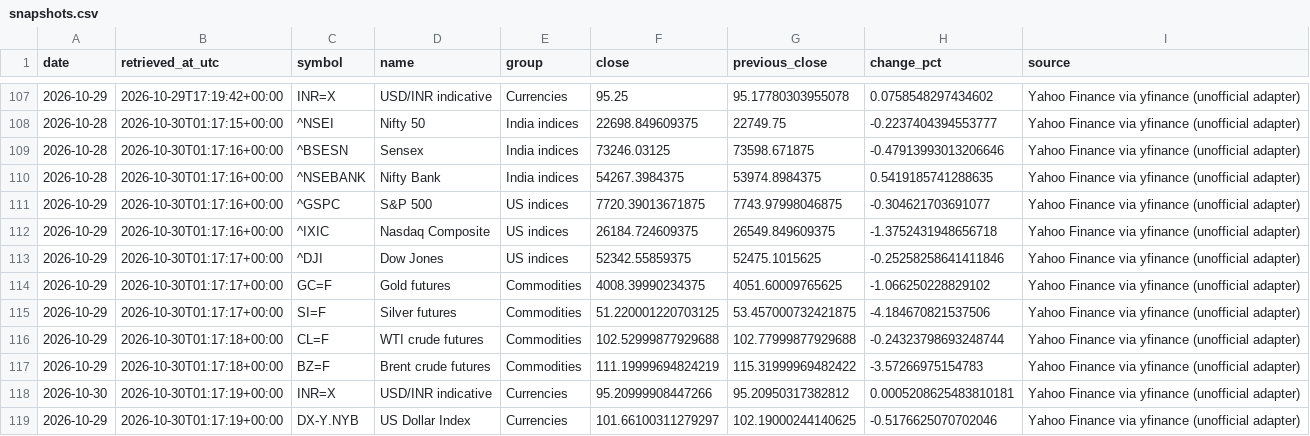
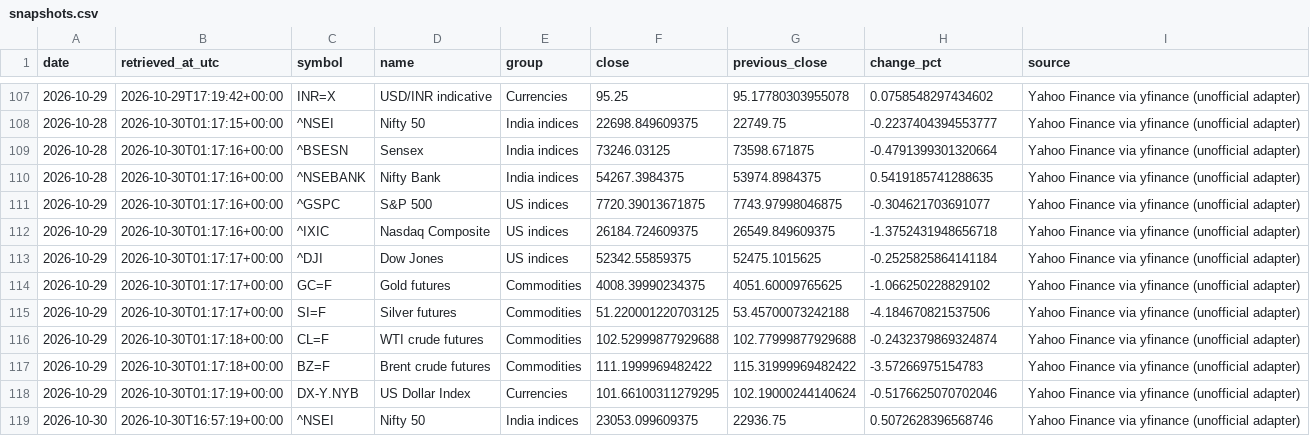
Before and after one commit to vedanshmishra001/market-update, a CSV file: data/snapshots.csv, drawn as a sheet; only a part is shown, gaps mark what is left out; the diff covers the shown part only.

```diff
--- a/data/snapshots.csv
+++ b/data/snapshots.csv
@@ -108,3 +108,3 @@ date,retrieved_at_utc,symbol,name,group,close,previous_close,change_pct,source
 2026-10-28,2026-10-30T01:17:15+00:00,^NSEI,Nifty 50,India indices,22698.849609375,22749.75,-0.2237404394553777,Yahoo Finance via yfinance (unofficial adapter)
-2026-10-28,2026-10-30T01:17:16+00:00,^BSESN,Sensex,India indices,73246.03125,73598.671875,-0.47913993013206646,Yahoo Finance via yfinance (unofficial adapter)
+2026-10-28,2026-10-30T01:17:16+00:00,^BSESN,Sensex,India indices,73246.03125,73598.671875,-0.4791399301320664,Yahoo Finance via yfinance (unofficial adapter)
 2026-10-28,2026-10-30T01:17:16+00:00,^NSEBANK,Nifty Bank,India indices,54267.3984375,53974.8984375,0.5419185741288635,Yahoo Finance via yfinance (unofficial adapter)
@@ -112,8 +112,8 @@ date,retrieved_at_utc,symbol,name,group,close,previous_close,change_pct,source
 2026-10-29,2026-10-30T01:17:16+00:00,^IXIC,Nasdaq Composite,US indices,26184.724609375,26549.849609375,-1.3752431948656718,Yahoo Finance via yfinance (unofficial adapter)
-2026-10-29,2026-10-30T01:17:17+00:00,^DJI,Dow Jones,US indices,52342.55859375,52475.1015625,-0.25258258641411846,Yahoo Finance via yfinance (unofficial adapter)
+2026-10-29,2026-10-30T01:17:17+00:00,^DJI,Dow Jones,US indices,52342.55859375,52475.1015625,-0.2525825864141184,Yahoo Finance via yfinance (unofficial adapter)
 2026-10-29,2026-10-30T01:17:17+00:00,GC=F,Gold futures,Commodities,4008.39990234375,4051.60009765625,-1.066250228829102,Yahoo Finance via yfinance (unofficial adapter)
-2026-10-29,2026-10-30T01:17:17+00:00,SI=F,Silver futures,Commodities,51.220001220703125,53.457000732421875,-4.184670821537506,Yahoo Finance via yfinance (unofficial adapter)
-2026-10-29,2026-10-30T01:17:18+00:00,CL=F,WTI crude futures,Commodities,102.52999877929688,102.77999877929688,-0.24323798693248744,Yahoo Finance via yfinance (unofficial adapter)
-2026-10-29,2026-10-30T01:17:18+00:00,BZ=F,Brent crude futures,Commodities,111.19999694824219,115.31999969482422,-3.57266975154783,Yahoo Finance via yfinance (unofficial adapter)
-2026-10-30,2026-10-30T01:17:19+00:00,INR=X,USD/INR indicative,Currencies,95.20999908447266,95.20950317382812,0.0005208625483810181,Yahoo Finance via yfinance (unofficial adapter)
-2026-10-29,2026-10-30T01:17:19+00:00,DX-Y.NYB,US Dollar Index,Currencies,101.66100311279297,102.19000244140625,-0.5176625070702046,Yahoo Finance via yfinance (unofficial adapter)
+2026-10-29,2026-10-30T01:17:17+00:00,SI=F,Silver futures,Commodities,51.220001220703125,53.45700073242188,-4.184670821537506,Yahoo Finance via yfinance (unofficial adapter)
+2026-10-29,2026-10-30T01:17:18+00:00,CL=F,WTI crude futures,Commodities,102.52999877929688,102.77999877929688,-0.2432379869324874,Yahoo Finance via yfinance (unofficial adapter)
+2026-10-29,2026-10-30T01:17:18+00:00,BZ=F,Brent crude futures,Commodities,111.1999969482422,115.31999969482422,-3.57266975154783,Yahoo Finance via yfinance (unofficial adapter)
+2026-10-29,2026-10-30T01:17:19+00:00,DX-Y.NYB,US Dollar Index,Currencies,101.66100311279295,102.19000244140624,-0.5176625070702046,Yahoo Finance via yfinance (unofficial adapter)
+2026-10-30,2026-10-30T16:57:19+00:00,^NSEI,Nifty 50,India indices,23053.099609375,22936.75,0.5072628396568746,Yahoo Finance via yfinance (unofficial adapter)
```
Also changed, not shown: 11 added rows elsewhere in this file, 2 other files.
